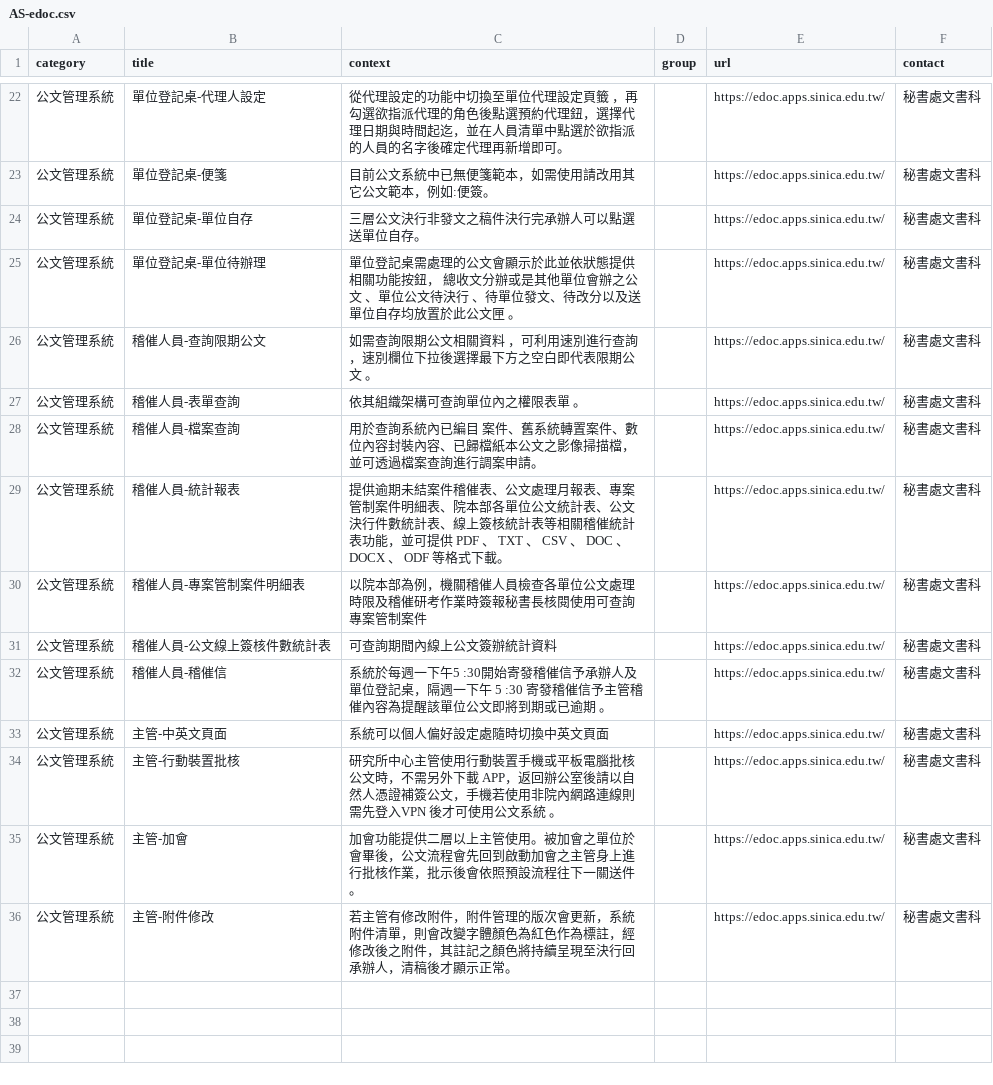
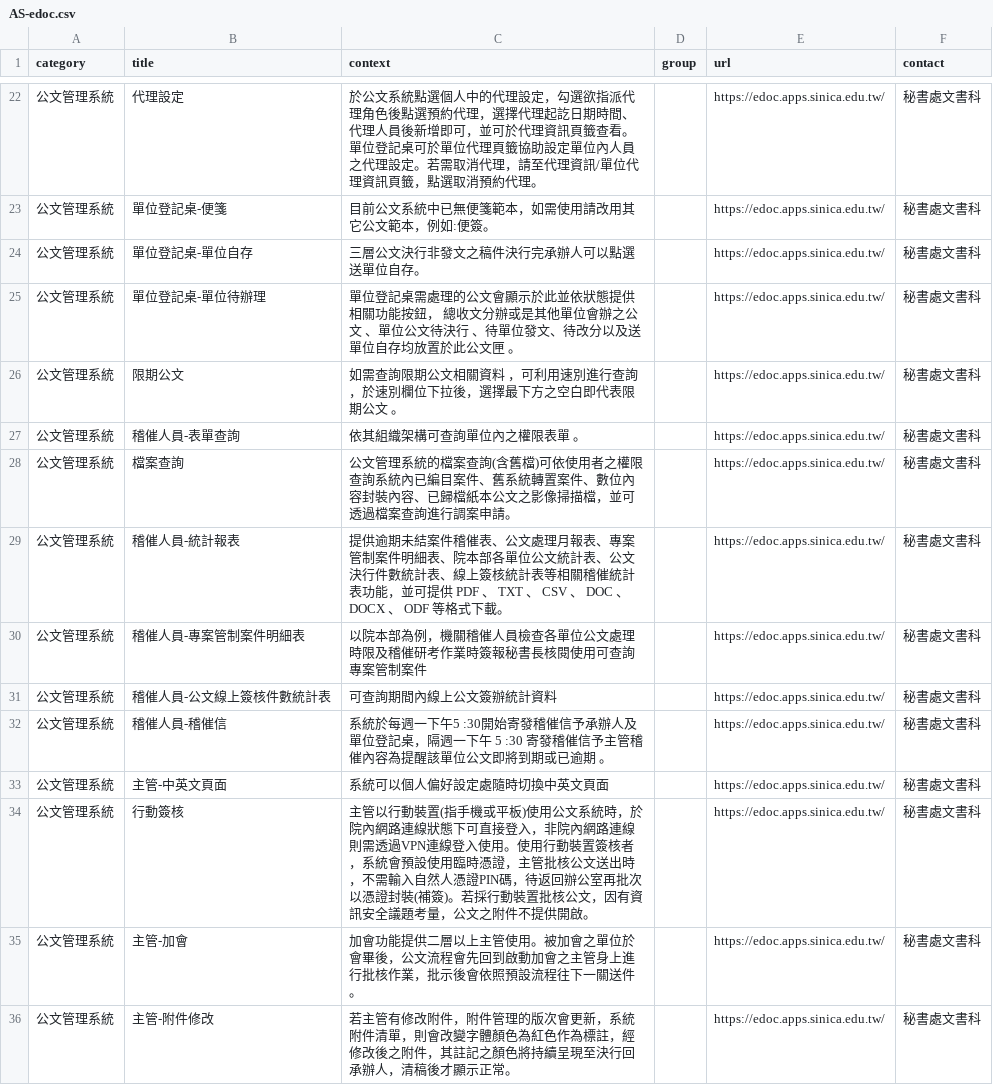
Before and after one commit to chungdaw/AS-FAQ-PREVIEW, a CSV file: source/AS-edoc.csv, drawn as a sheet; only a part is shown, gaps mark what is left out; the diff covers the shown part only.

```diff
--- a/source/AS-edoc.csv
+++ b/source/AS-edoc.csv
@@ -27,2 +28,2 @@ category,title,context,group,url,contact
-公文管理系統,單位登記桌-代理人設定,從代理設定的功能中切換至單位代理設定頁籤 ，再勾選欲指派代理的角色後點選預約代理鈕，選擇代理日期與時間起迄，並在人員清單中點選於欲指派的人員的名字後確定代理再新增即可。,,https://edoc.apps.sinica.edu.tw/,秘書處文書科
+公文管理系統,代理設定,於公文系統點選個人中的代理設定，勾選欲指派代理角色後點選預約代理，選擇代理起訖日期時間、代理人員後新增即可，並可於代理資訊頁籤查看。單位登記桌可於單位代理頁籤協助設定單位內人員之代理設定。若需取消代理，請至代理資訊/單位代理資訊頁籤，點選取消預約代理。,,https://edoc.apps.sinica.edu.tw/,秘書處文書科
 公文管理系統,單位登記桌-便箋,目前公文系統中已無便箋範本，如需使用請改用其它公文範本，例如:便簽。,,https://edoc.apps.sinica.edu.tw/,秘書處文書科
@@ -30,5 +31,5 @@ category,title,context,group,url,contact
 公文管理系統,單位登記桌-單位待辦理,單位登記桌需處理的公文會顯示於此並依狀態提供 相關功能按鈕， 總收文分辦或是其他單位會辦之公文 、單位公文待決行 、待單位發文、待改分以及送單位自存均放置於此公文匣 。,,https://edoc.apps.sinica.edu.tw/,秘書處文書科
-公文管理系統,稽催人員-查詢限期公文,如需查詢限期公文相關資料 ，可利用速別進行查詢，速別欄位下拉後選擇最下方之空白即代表限期公文 。,,https://edoc.apps.sinica.edu.tw/,秘書處文書科
+公文管理系統,限期公文,如需查詢限期公文相關資料 ，可利用速別進行查詢，於速別欄位下拉後，選擇最下方之空白即代表限期公文 。,,https://edoc.apps.sinica.edu.tw/,秘書處文書科
 公文管理系統,稽催人員-表單查詢,依其組織架構可查詢單位內之權限表單 。,,https://edoc.apps.sinica.edu.tw/,秘書處文書科
-公文管理系統,稽催人員-檔案查詢,用於查詢系統內已編目 案件、舊系統轉置案件、數位內容封裝內容、已歸檔紙本公文之影像掃描檔，並可透過檔案查詢進行調案申請。,,https://edoc.apps.sinica.edu.tw/,秘書處文書科
+公文管理系統,檔案查詢,公文管理系統的檔案查詢(含舊檔)可依使用者之權限查詢系統內已編目案件、舊系統轉置案件、數位內容封裝內容、已歸檔紙本公文之影像掃描檔，並可透過檔案查詢進行調案申請。,,https://edoc.apps.sinica.edu.tw/,秘書處文書科
 公文管理系統,稽催人員-統計報表,提供逾期未結案件稽催表、公文處理月報表、專案管制案件明細表、院本部各單位公文統計表、公文決行件數統計表、線上簽核統計表等相關稽催統計表功能，並可提供 PDF 、 TXT 、 CSV 、 DOC 、 DOCX 、 ODF 等格式下載。,,https://edoc.apps.sinica.edu.tw/,秘書處文書科
@@ -38,3 +39,3 @@ category,title,context,group,url,contact
 公文管理系統,主管-中英文頁面,系統可以個人偏好設定處隨時切換中英文頁面,,https://edoc.apps.sinica.edu.tw/,秘書處文書科
-公文管理系統,主管-行動裝置批核,研究所中心主管使用行動裝置手機或平板電腦批核公文時，不需另外下載 APP，返回辦公室後請以自然人憑證補簽公文，手機若使用非院內網路連線則需先登入VPN 後才可使用公文系統 。,,https://edoc.apps.sinica.edu.tw/,秘書處文書科
+公文管理系統,行動簽核,主管以行動裝置(指手機或平板)使用公文系統時，於院內網路連線狀態下可直接登入，非院內網路連線則需透過VPN連線登入使用。使用行動裝置簽核者，系統會預設使用臨時憑證，主管批核公文送出時，不需輸入自然人憑證PIN碼，待返回辦公室再批次以憑證封裝(補簽)。若採行動裝置批核公文，因有資訊安全議題考量，公文之附件不提供開啟。,,https://edoc.apps.sinica.edu.tw/,秘書處文書科
 公文管理系統,主管-加會,加會功能提供二層以上主管使用。被加會之單位於會畢後，公文流程會先回到啟動加會之主管身上進行批核作業，批示後會依照預設流程往下一關送件。,,https://edoc.apps.sinica.edu.tw/,秘書處文書科
```
Also changed, not shown: 32 edited cells elsewhere in this file, source/AS-ITS.csv, source/AS-dgbas.csv, 12 other files.
